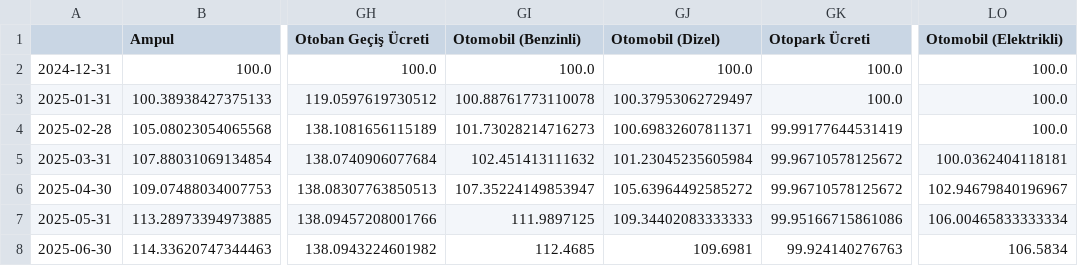
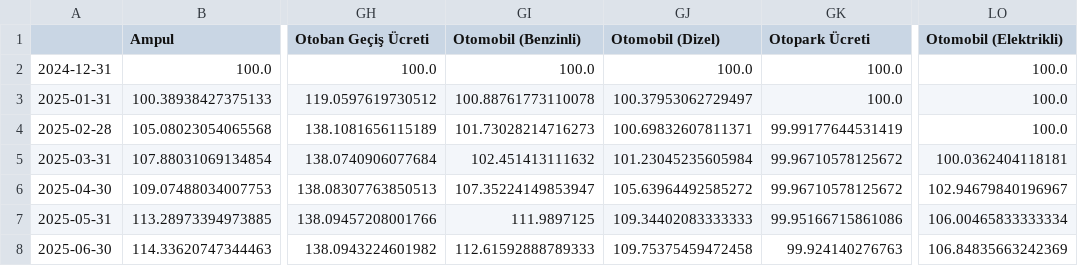
Before and after one commit to kaboya19/web-tufe-streamlit, a CSV file: endeksler24.csv, drawn as a sheet; only a part is shown, gaps mark what is left out; the diff names each change by its address in the sheet, - before the commit and + after, or states it on an @@ line.

```diff
--- a/endeksler24.csv
+++ b/endeksler24.csv
-GI8 (Otomobil (Benzinli)): 112.4685
+GI8 (Otomobil (Benzinli)): 112.61592888789333
-GJ8 (Otomobil (Dizel)): 109.6981
+GJ8 (Otomobil (Dizel)): 109.75375459472458
-LO8 (Otomobil (Elektrikli)): 106.5834
+LO8 (Otomobil (Elektrikli)): 106.84835663242369
```
Also changed, not shown: anagruplar.csv, ağırlıklartüfe.csv, 8 other files.
